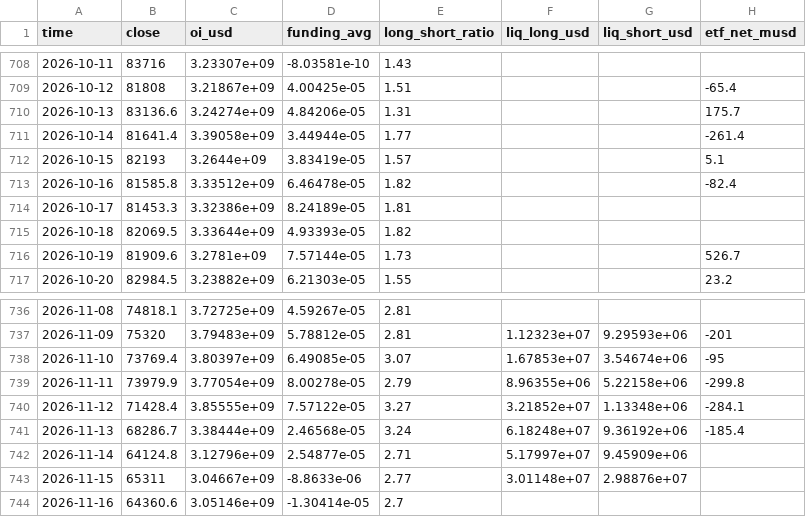
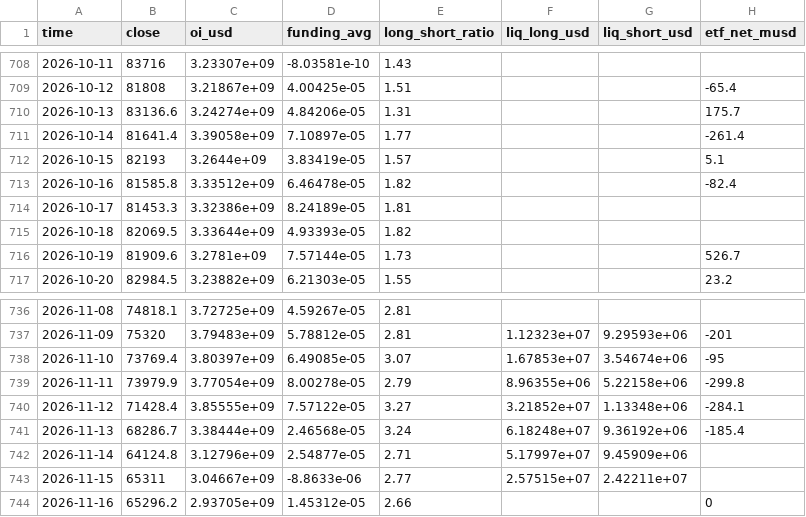
Before and after one commit to gary900213/claude, a CSV file: data/daily_summary.csv, drawn as a sheet; only a part is shown, gaps mark what is left out.

```diff
--- a/data/daily_summary.csv
+++ b/data/daily_summary.csv
@@ -710,3 +710,3 @@ time,close,oi_usd,funding_avg,long_short_ratio,liq_long_usd,liq_short_usd,etf_ne
 2026-10-13,83136.6,3.24274e+09,4.84206e-05,1.31,,,175.7
-2026-10-14,81641.4,3.39058e+09,3.44944e-05,1.77,,,-261.4
+2026-10-14,81641.4,3.39058e+09,7.10897e-05,1.77,,,-261.4
 2026-10-15,82193,3.2644e+09,3.83419e-05,1.57,,,5.1
@@ -742,3 +742,3 @@ time,close,oi_usd,funding_avg,long_short_ratio,liq_long_usd,liq_short_usd,etf_ne
 2026-11-14,64124.8,3.12796e+09,2.54877e-05,2.71,5.17997e+07,9.45909e+06,
-2026-11-15,65311,3.04667e+09,-8.8633e-06,2.77,3.01148e+07,2.98876e+07,
-2026-11-16,64360.6,3.05146e+09,-1.30414e-05,2.7,,,
+2026-11-15,65311,3.04667e+09,-8.8633e-06,2.77,2.57515e+07,2.42211e+07,
+2026-11-16,65296.2,2.93705e+09,1.45312e-05,2.66,,,0
```
Also changed, not shown: data/etf_flows.csv, data/paper/signals.csv, 18 other files.
